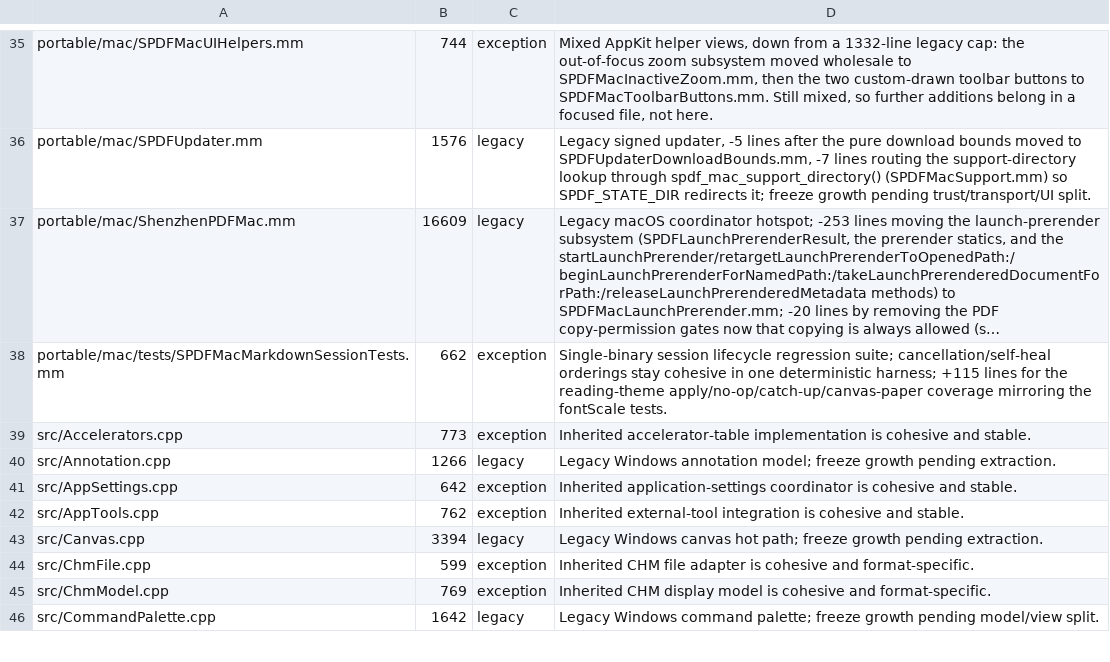
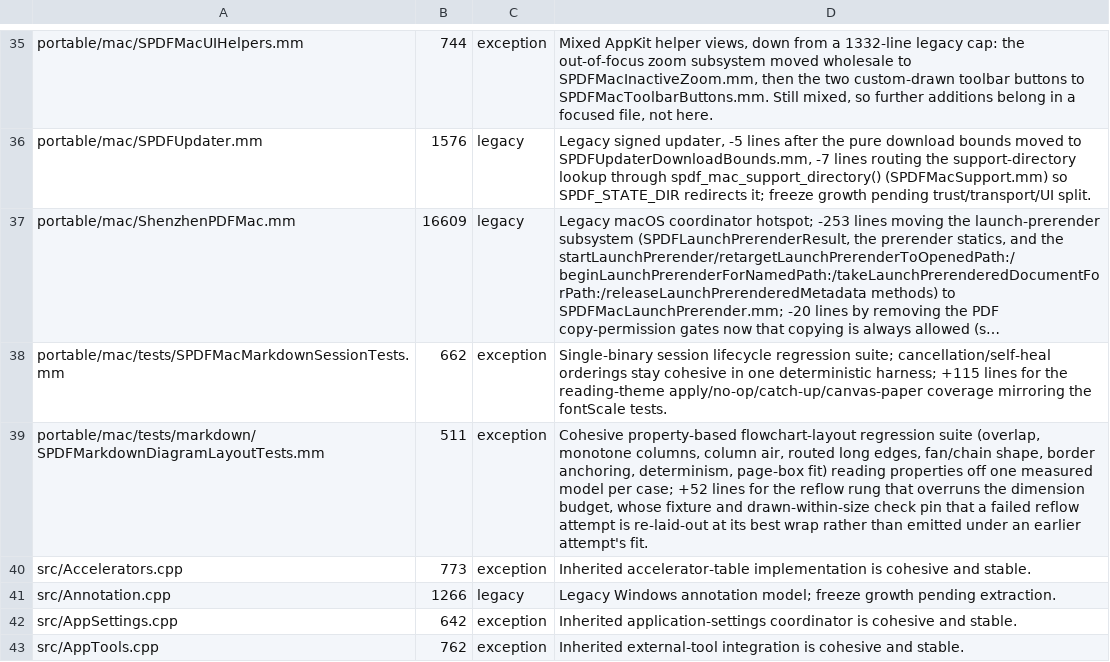
Before and after one commit to casimir-engineering/shenzhen-pdf, a TSV file: tools/file-size-limits.tsv, drawn as a sheet; only a part is shown, gaps mark what is left out; the shorter side is filled out with more unchanged rows; long unchanged cells end in …; the diff names each change by its address in the sheet, - before the commit and + after, or states it on an @@ line.

```diff
--- a/tools/file-size-limits.tsv
+++ b/tools/file-size-limits.tsv
+row 39: portable/mac/tests/markdown/SPDFMarkdownDiagramLayoutTests.mm | 511 | exception | Cohesive property-based flowchart-layout regression suite (overlap, monotone columns, column air, routed long edges, fan/chain shape, border anchoring, determinism, page-box fit) reading properties off one measured model per case; +52 lines for the reflow rung that overruns the dimension budget, whose fixture and drawn-within-size check pin that a failed reflow attempt is re-laid-out at its best wrap rather than emitted under an earlier attempt's fit.
```
Also changed, not shown: 2 other files.
